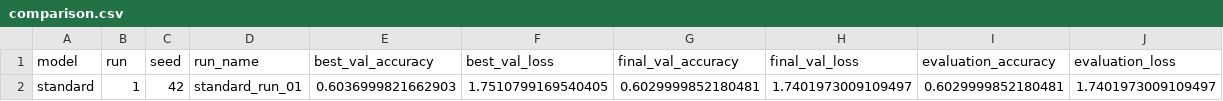
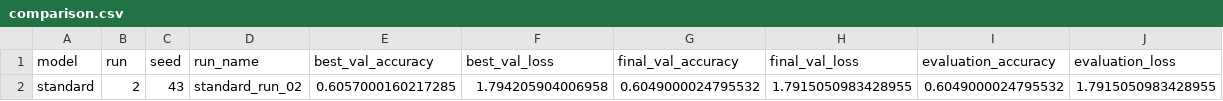
Before and after one commit to peterniederl/CalcCondConv, a CSV file: results/comparison.csv, drawn as a sheet; removed rows and columns are numbered as before the commit, all else as after; the diff names each change by its address in the sheet, - before the commit and + after, or states it on an @@ line.

Commit message:
Update experiment results

```diff
--- a/results/comparison.csv
+++ b/results/comparison.csv
-row 2: standard | 1 | 42 | standard_run_01 | 0.6036999821662903 | 1.7510799169540405 | 0.6029999852180481 | 1.7401973009109497 | 0.6029999852180481 | 1.7401973009109497
+row 2: standard | 2 | 43 | standard_run_02 | 0.6057000160217285 | 1.794205904006958 | 0.6049000024795532 | 1.7915050983428955 | 0.6049000024795532 | 1.7915050983428955
```
Also changed, not shown: 12 other files.
